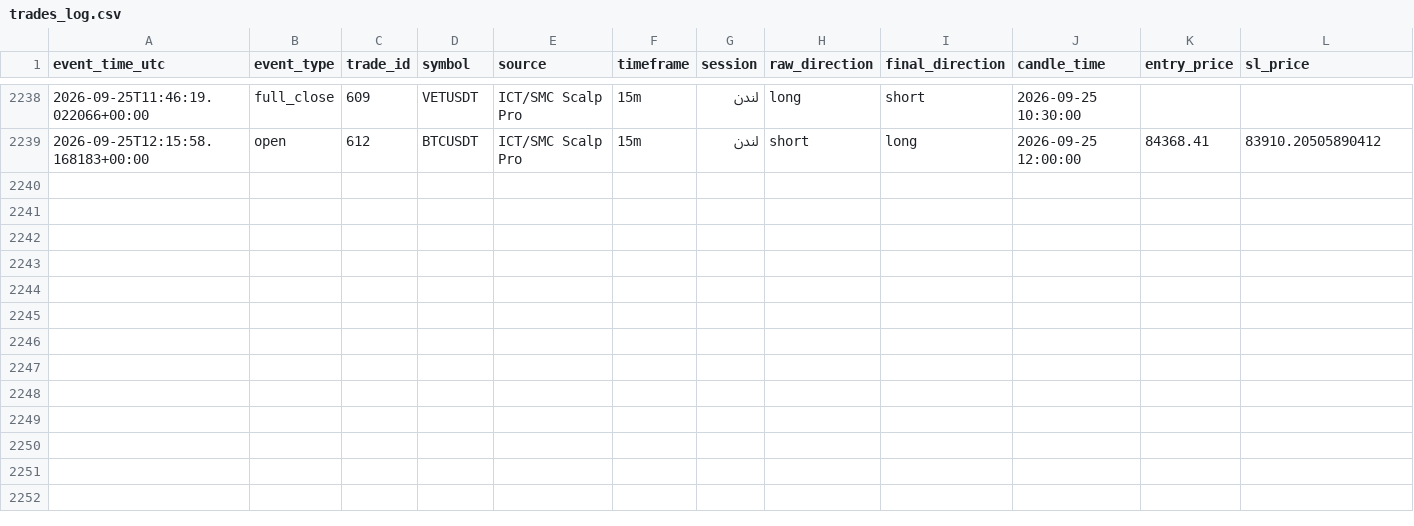
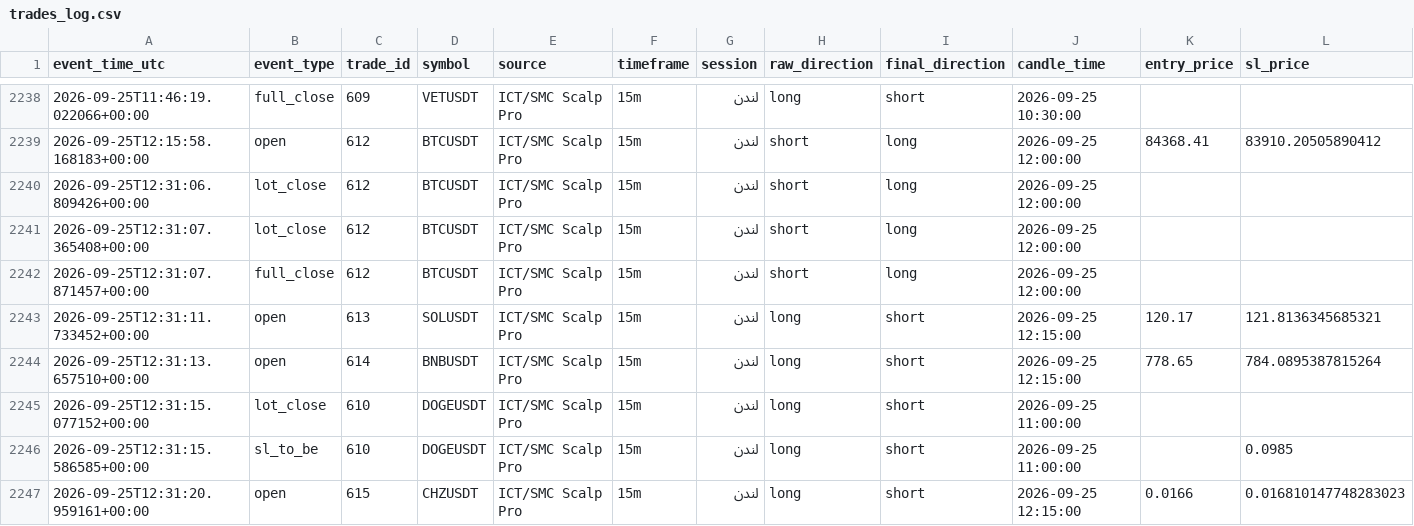
Before and after one commit to amirtorofi-sketch/Crypto-Signal-Bot, a CSV file: trades_log.csv, drawn as a sheet; only a part is shown, gaps mark what is left out; rows hold the shown columns only; the diff names each change by its address in the sheet, - before the commit and + after, or states it on an @@ line.

```diff
--- a/trades_log.csv
+++ b/trades_log.csv
+row 2240: 2026-09-25T12:31:06.809426+00:00 | lot_close | 612 | BTCUSDT | ICT/SMC Scalp Pro | 15m | لندن | short | long | 2026-09-25 12:00:00
+row 2241: 2026-09-25T12:31:07.365408+00:00 | lot_close | 612 | BTCUSDT | ICT/SMC Scalp Pro | 15m | لندن | short | long | 2026-09-25 12:00:00
+row 2242: 2026-09-25T12:31:07.871457+00:00 | full_close | 612 | BTCUSDT | ICT/SMC Scalp Pro | 15m | لندن | short | long | 2026-09-25 12:00:00
+row 2243: 2026-09-25T12:31:11.733452+00:00 | open | 613 | SOLUSDT | ICT/SMC Scalp Pro | 15m | لندن | long | short | 2026-09-25 12:15:00 | 120.17 | 121.8136345685321
+row 2244: 2026-09-25T12:31:13.657510+00:00 | open | 614 | BNBUSDT | ICT/SMC Scalp Pro | 15m | لندن | long | short | 2026-09-25 12:15:00 | 778.65 | 784.0895387815264
+row 2245: 2026-09-25T12:31:15.077152+00:00 | lot_close | 610 | DOGEUSDT | ICT/SMC Scalp Pro | 15m | لندن | long | short | 2026-09-25 11:00:00
+row 2246: 2026-09-25T12:31:15.586585+00:00 | sl_to_be | 610 | DOGEUSDT | ICT/SMC Scalp Pro | 15m | لندن | long | short | 2026-09-25 11:00:00 |  | 0.0985
+row 2247: 2026-09-25T12:31:20.959161+00:00 | open | 615 | CHZUSDT | ICT/SMC Scalp Pro | 15m | لندن | long | short | 2026-09-25 12:15:00 | 0.0166 | 0.016810147748283023
```
Also changed, not shown: 4 other files.
